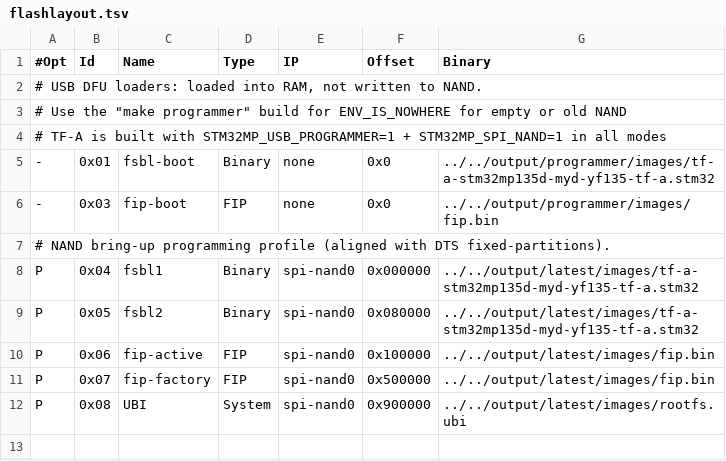
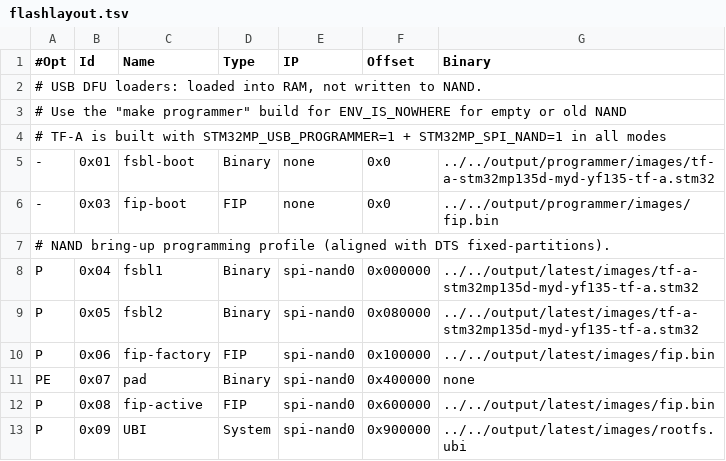
Before and after one commit to deadbandlabs/dbl-buildroot, a TSV file: board/myd-yf135/flashlayout.tsv, drawn as a sheet.

Commit message:
feat: NAND layout update and U-Boot NAND lock for fsbl/fip-factory

```diff
--- a/board/myd-yf135/flashlayout.tsv
+++ b/board/myd-yf135/flashlayout.tsv
@@ -9,4 +9,5 @@ P	0x04	fsbl1	Binary	spi-nand0	0x000000	../../output/latest/images/tf-a-stm32mp13
 P	0x05	fsbl2	Binary	spi-nand0	0x080000	../../output/latest/images/tf-a-stm32mp135d-myd-yf135-tf-a.stm32
-P	0x06	fip-active	FIP	spi-nand0	0x100000	../../output/latest/images/fip.bin
-P	0x07	fip-factory	FIP	spi-nand0	0x500000	../../output/latest/images/fip.bin
-P	0x08	UBI	System	spi-nand0	0x900000	../../output/latest/images/rootfs.ubi
+P	0x06	fip-factory	FIP	spi-nand0	0x100000	../../output/latest/images/fip.bin
+PE	0x07	pad	Binary	spi-nand0	0x400000	none
+P	0x08	fip-active	FIP	spi-nand0	0x600000	../../output/latest/images/fip.bin
+P	0x09	UBI	System	spi-nand0	0x900000	../../output/latest/images/rootfs.ubi
```
Also changed, not shown: 10 other files.
